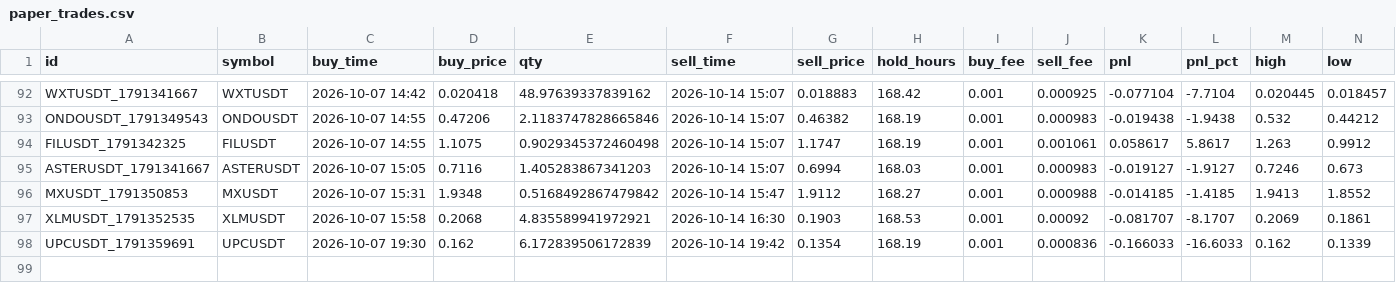
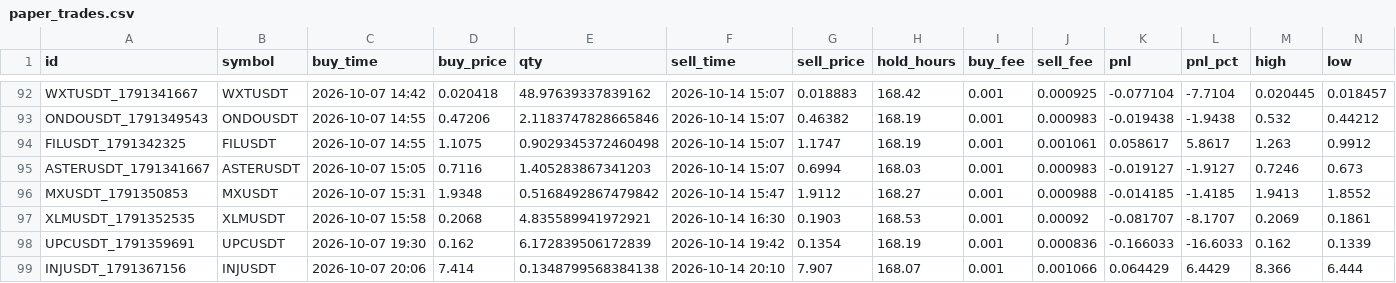
Before and after one commit to hiro1980umare/mexcscreener, a CSV file: paper_trades.csv, drawn as a sheet; only a part is shown, gaps mark what is left out; rows hold the shown columns only; the diff names each change by its address in the sheet, - before the commit and + after, or states it on an @@ line.

```diff
--- a/paper_trades.csv
+++ b/paper_trades.csv
+row 99: INJUSDT_1791367156 | INJUSDT | 2026-10-07 20:06 | 7.414 | 0.1348799568384138 | 2026-10-14 20:10 | 7.907 | 168.07 | 0.001 | 0.001066 | 0.064429 | 6.4429 | 8.366 | 6.444
```
Also changed, not shown: 2 other files.
